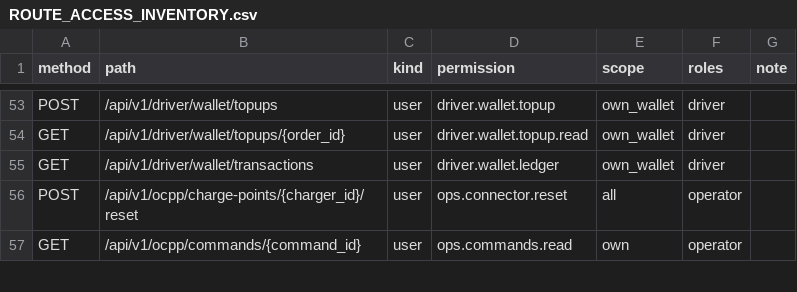
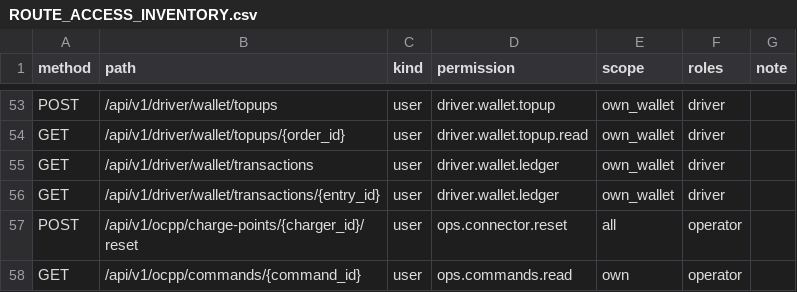
Before and after one commit to Stephen232980/TTCS_T926_K8S4_N1-CSMS, a CSV file: docs/ROUTE_ACCESS_INVENTORY.csv, drawn as a sheet; only a part is shown, gaps mark what is left out.

Commit message:
docs(S-40): đồng bộ quyền endpoint chi tiết giao dịch

```diff
--- a/docs/ROUTE_ACCESS_INVENTORY.csv
+++ b/docs/ROUTE_ACCESS_INVENTORY.csv
@@ -55,2 +55,3 @@ GET,/api/v1/driver/wallet/topups/{order_id},user,driver.wallet.topup.read,own_wa
 GET,/api/v1/driver/wallet/transactions,user,driver.wallet.ledger,own_wallet,driver,
+GET,/api/v1/driver/wallet/transactions/{entry_id},user,driver.wallet.ledger,own_wallet,driver,
 POST,/api/v1/ocpp/charge-points/{charger_id}/reset,user,ops.connector.reset,all,operator,
```
